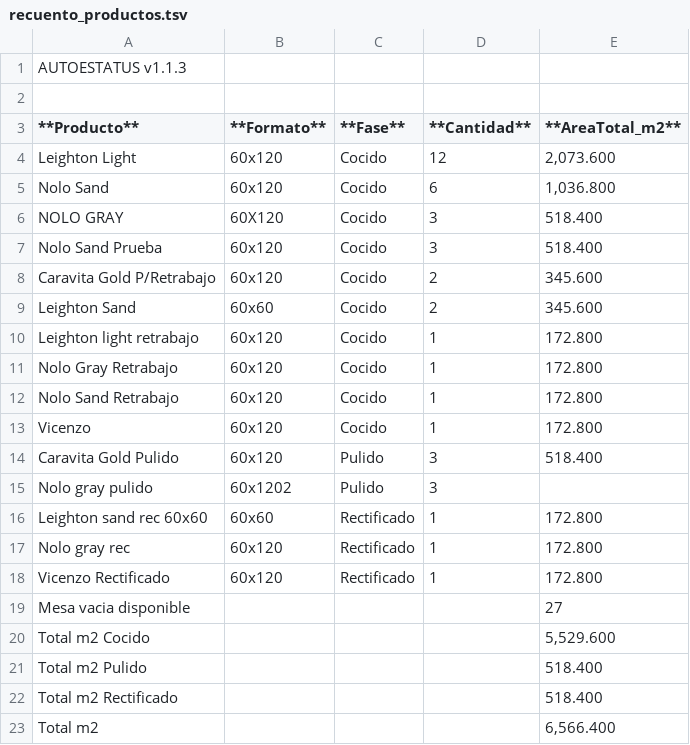
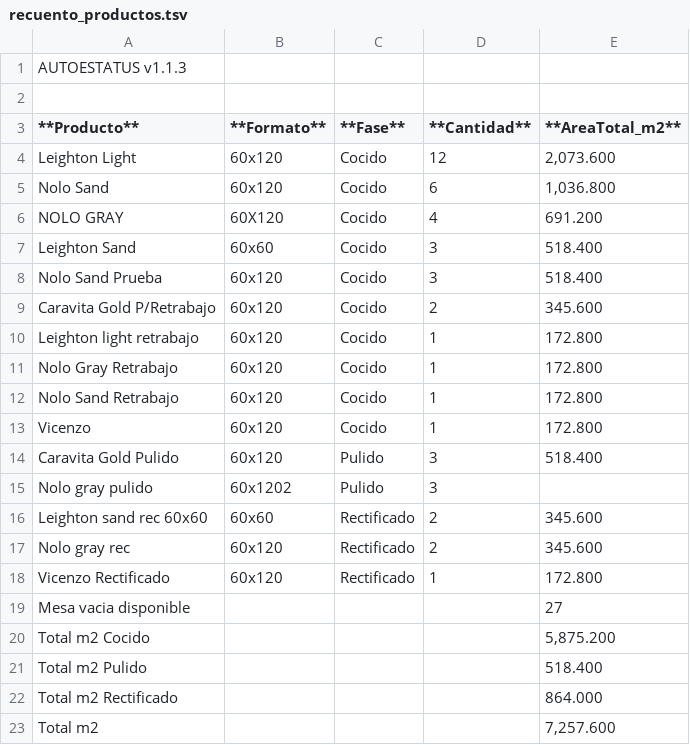
Before and after one commit to teclgvp3-droid/Estatus-De-Productos, a TSV file: recuento_productos.tsv, drawn as a sheet.

Commit message:
AUTOESTATUS update 2026-11-13 23:27:02

```diff
--- a/recuento_productos.tsv
+++ b/recuento_productos.tsv
@@ -5,6 +5,6 @@ Leighton Light	60x120	Cocido	12	2,073.600
 Nolo Sand	60x120	Cocido	6	1,036.800
-NOLO GRAY	60X120	Cocido	3	518.400
+NOLO GRAY	60X120	Cocido	4	691.200
+Leighton Sand	60x60	Cocido	3	518.400
 Nolo Sand Prueba	60x120	Cocido	3	518.400
 Caravita Gold P/Retrabajo	60x120	Cocido	2	345.600
-Leighton Sand	60x60	Cocido	2	345.600
 Leighton light retrabajo	60x120	Cocido	1	172.800
@@ -15,9 +15,9 @@ Caravita Gold Pulido	60x120	Pulido	3	518.400
 Nolo gray pulido	60x1202	Pulido	3	
-Leighton sand rec 60x60	60x60	Rectificado	1	172.800
-Nolo gray rec	60x120	Rectificado	1	172.800
+Leighton sand rec 60x60	60x60	Rectificado	2	345.600
+Nolo gray rec	60x120	Rectificado	2	345.600
 Vicenzo Rectificado	60x120	Rectificado	1	172.800
 Mesa vacia disponible				27
-Total m2 Cocido				5,529.600
+Total m2 Cocido				5,875.200
 Total m2 Pulido				518.400
-Total m2 Rectificado				518.400
-Total m2				6,566.400
+Total m2 Rectificado				864.000
+Total m2				7,257.600
```
